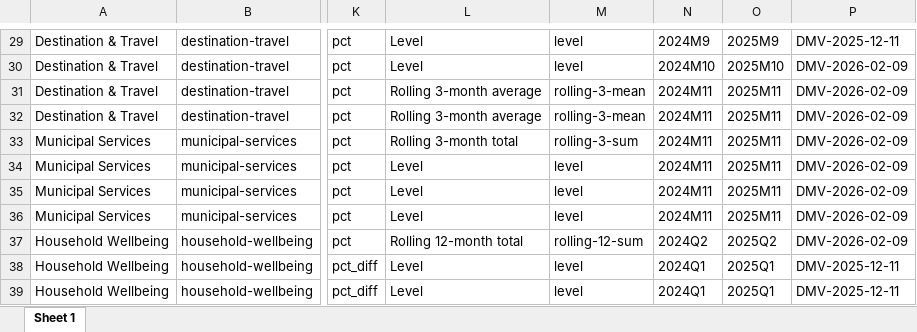
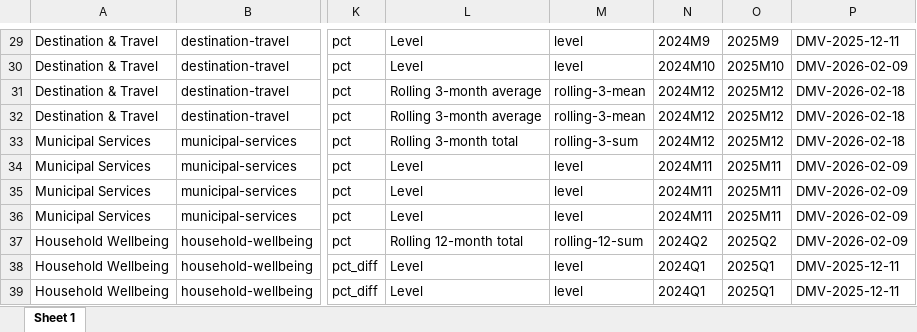
Before and after one commit to afdta/dmv-tracker-staging, an Excel workbook: input-data/metadata.xlsx, sheet Sheet 1, drawn as a sheet; only a part is shown, gaps mark what is left out; values as stored, in another font and other column widths than the file's, no borders; the diff covers the shown part only; the diff names each change by its address in the sheet, - before the commit and + after, or states it on an @@ line.

```diff
--- a/input-data/metadata.xlsx (sheet Sheet 1)
+++ b/input-data/metadata.xlsx (sheet Sheet 1)
-N31:N33: 2024M11
+N31:N33: 2024M12
-O31:O33: 2025M11
+O31:O33: 2025M12
-P31:P33: DMV-2026-02-09
+P31:P33: DMV-2026-02-18
```
Also changed, not shown: 39 edited cells elsewhere in this sheet, 18 other files.
